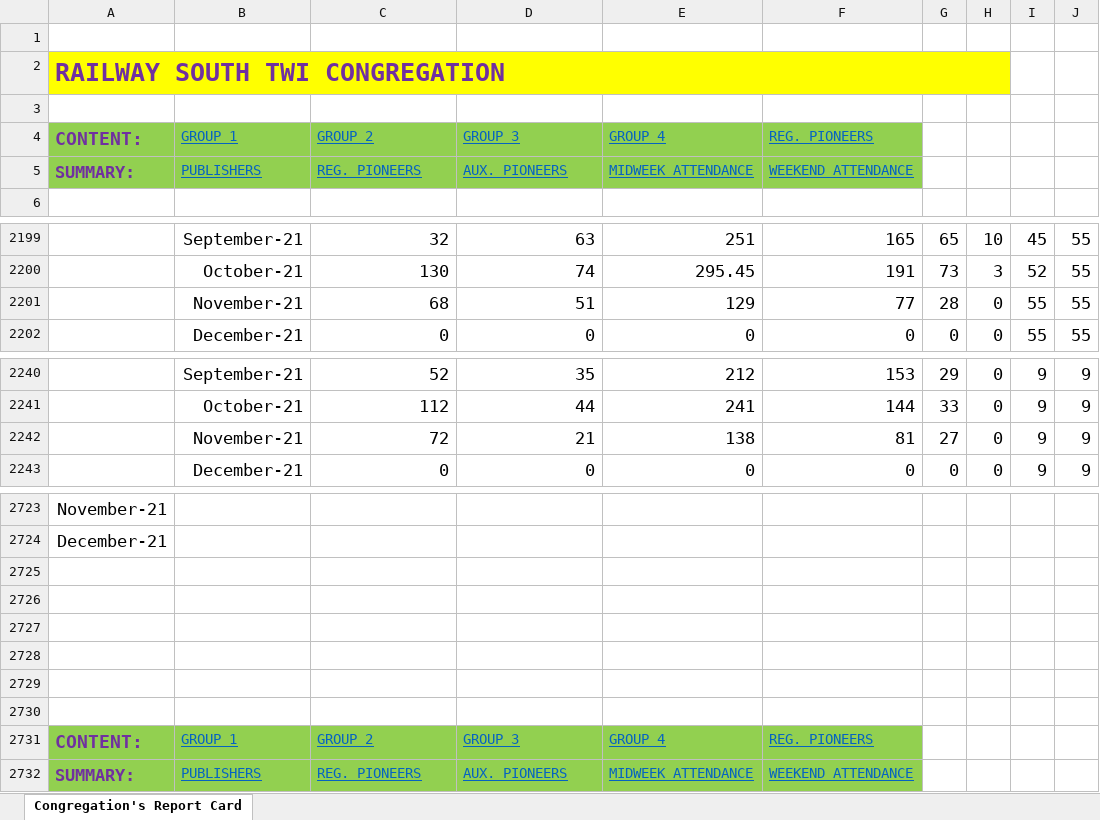
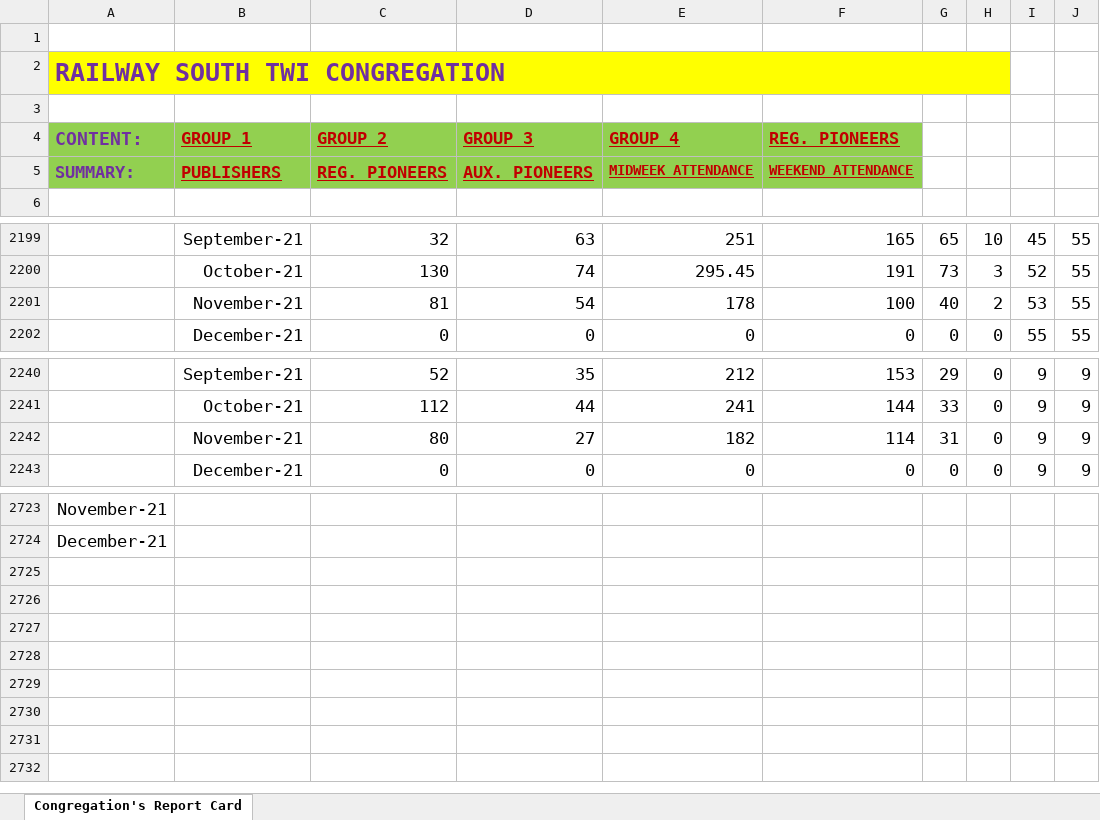
Before and after one commit to RailwaySouth/Congregation-Members-Card, an Excel workbook: Railway South Twi Congregation's Report.xlsx, sheet Congregation's Report Card, drawn as a sheet; only a part is shown, gaps mark what is left out; values as stored, in another font and other column widths than the file's, no borders; table styles not drawn; removed rows and columns are numbered as before the commit, all else as after; the diff covers the shown part only; the diff names each change by its address in the sheet, - before the commit and + after, or states it on an @@ line.

Commit message:
Add files via upload

```diff
--- a/Railway South Twi Congregation's Report.xlsx (sheet Congregation's Report Card)
+++ b/Railway South Twi Congregation's Report.xlsx (sheet Congregation's Report Card)
@@ B4:F5 bold: off → on, text colour: #0563C1 → #C00000 @@
@@ B4:F4 text size: larger @@
@@ B5:D5 text size: larger @@
-row 2201:  | November-21 | 68 | 51 | 129 | 77 | 28 | 0 | 55 | 55
+row 2201:  | November-21 | 81 | 54 | 178 | 100 | 40 | 2 | 53 | 55
-row 2242:  | November-21 | 72 | 21 | 138 | 81 | 27 | 0 | 9 | 9
+row 2242:  | November-21 | 80 | 27 | 182 | 114 | 31 | 0 | 9 | 9
-row 2725: (empty)
-row 2726: (empty)
-row 2727: (empty)
-row 2728: (empty)
-row 2729: (empty)
-row 2730: (empty)
-row 2731: CONTENT: | GROUP 1 | GROUP 2 | GROUP 3 | GROUP 4 | REG. PIONEERS
-row 2732: SUMMARY: | PUBLISHERS | REG. PIONEERS | AUX. PIONEERS | MIDWEEK ATTENDANCE | WEEKEND ATTENDANCE
```
Also changed, not shown: 20 added rows and 20 removed rows elsewhere in this sheet, formulas that keep their value.
